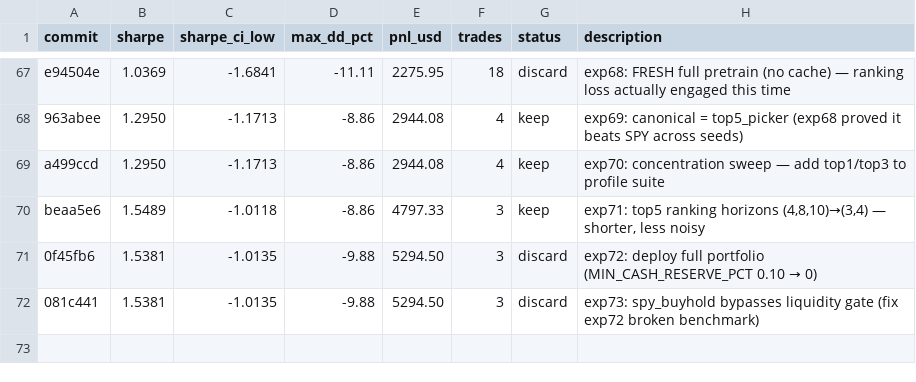
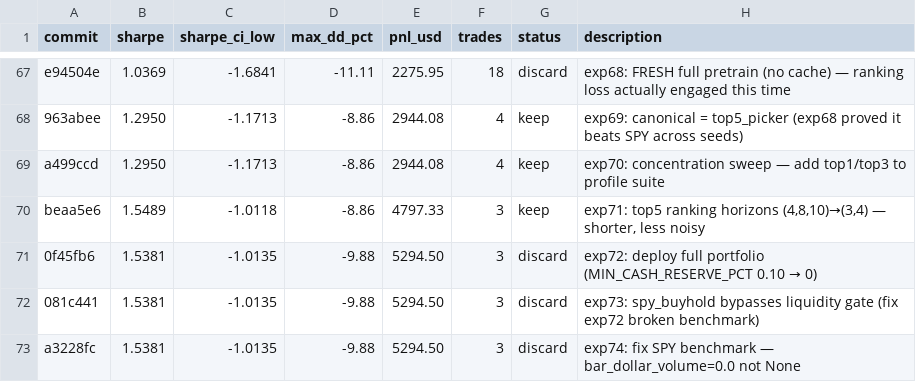
Before and after one commit to vzeman/trading-autoresearch, a TSV file: results.tsv, drawn as a sheet; only a part is shown, gaps mark what is left out; the diff names each change by its address in the sheet, - before the commit and + after, or states it on an @@ line.

Commit message:
docs: refresh iteration page + charts + results

```diff
--- a/results.tsv
+++ b/results.tsv
+row 73: a3228fc | 1.5381 | -1.0135 | -9.88 | 5294.50 | 3 | discard | exp74: fix SPY benchmark — bar_dollar_volume=0.0 not None
```
Also changed, not shown: 4 other files.
